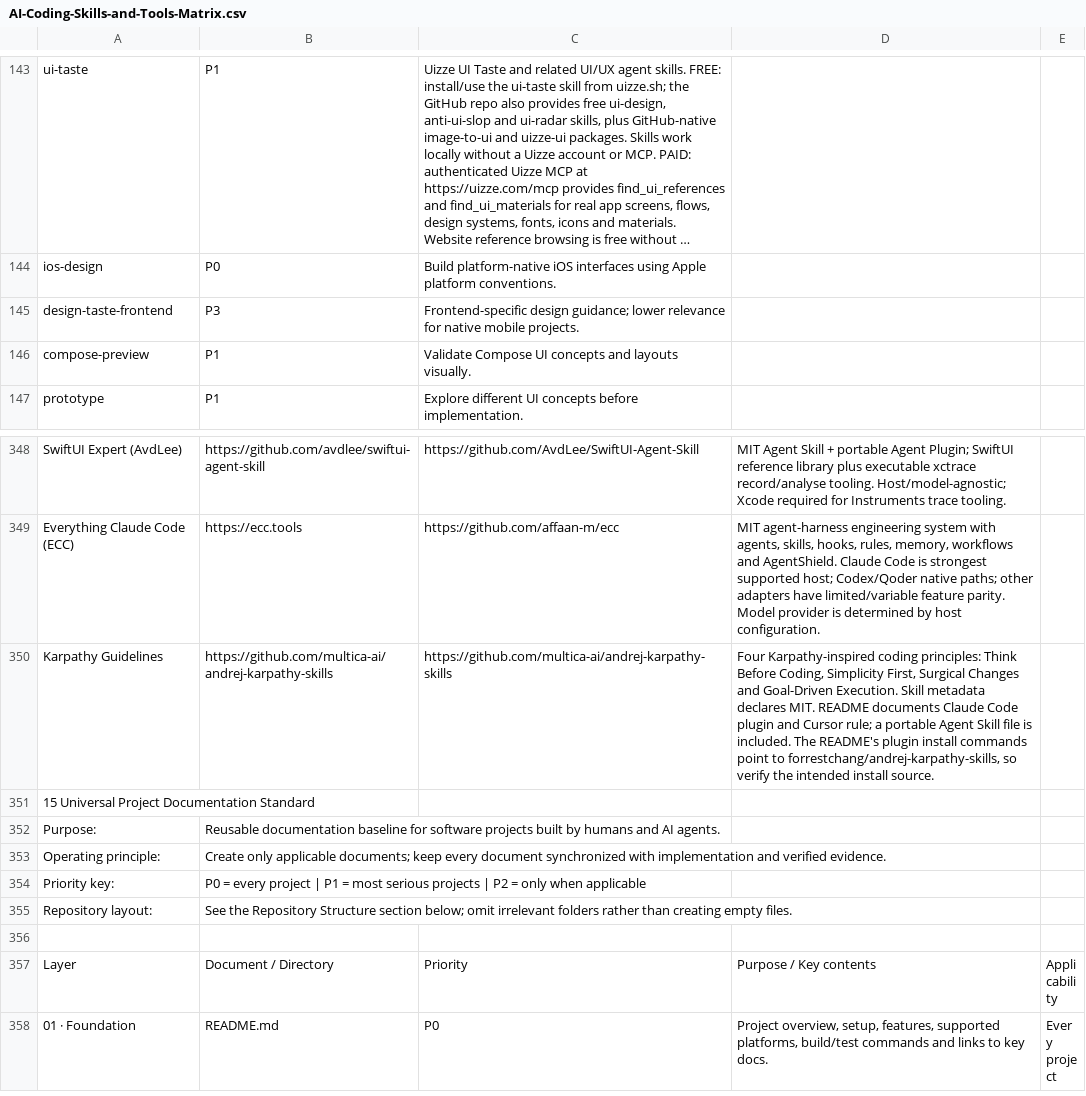
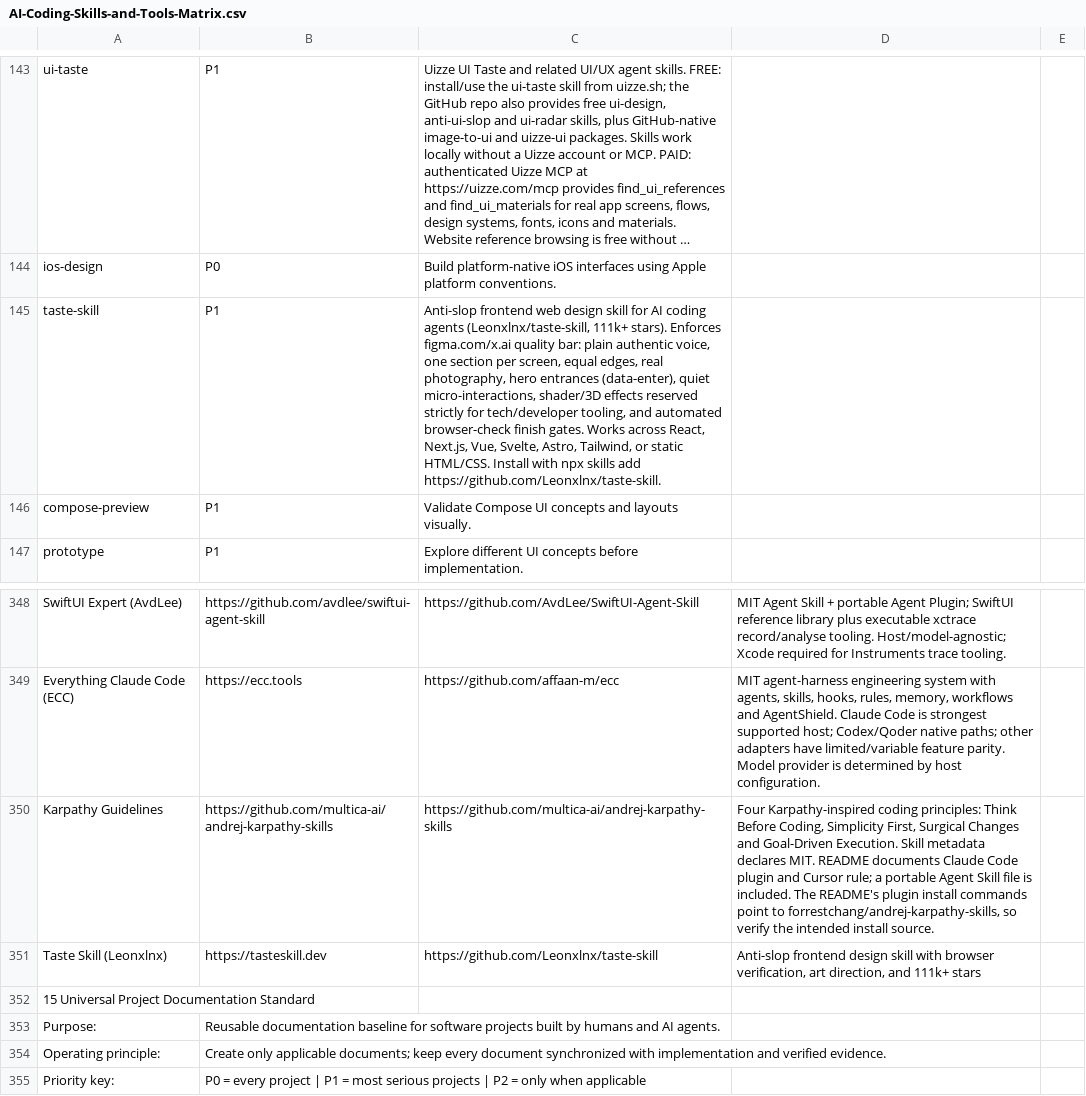
Before and after one commit to Nownitya/Ai-Models-List, a CSV file: AI-Coding-Skills-and-Tools-Matrix.csv, drawn as a sheet; only a part is shown, gaps mark what is left out; the shorter side is filled out with more unchanged rows; long unchanged cells end in …; removed rows and columns are numbered as before the commit, all else as after; the diff names each change by its address in the sheet, - before the commit and + after, or states it on an @@ line.

Commit message:
feat(skills): add Leonxlnx/taste-skill (112k stars) to matrix, live stats radar, and interactive catalog

```diff
--- a/AI-Coding-Skills-and-Tools-Matrix.csv
+++ b/AI-Coding-Skills-and-Tools-Matrix.csv
-row 145: design-taste-frontend | P3 | Frontend-specific design guidance; lower relevance for native mobile projects.
+row 145: taste-skill | P1 | Anti-slop frontend web design skill for AI coding agents (Leonxlnx/taste-skill, 111k+ stars). Enforces figma.com/x.ai quality bar: plain authentic voice, one section per screen, equal edges, real photography, hero entrances (data-enter), quiet micro-interactions, shader/3D effects reserved strictly for tech/developer tooling, and automated browser-check finish gates. Works across React, Next.js, Vue, Svelte, Astro, Tailwind, or static HTML/CSS. Install with npx skills add https://github.com/Leonxlnx/taste-skill.
+row 351: Taste Skill (Leonxlnx) | https://tasteskill.dev | https://github.com/Leonxlnx/taste-skill | Anti-slop frontend design skill with browser verification, art direction, and 111k+ stars
```
Also changed, not shown: data/live-stats.csv, 9 other files.
